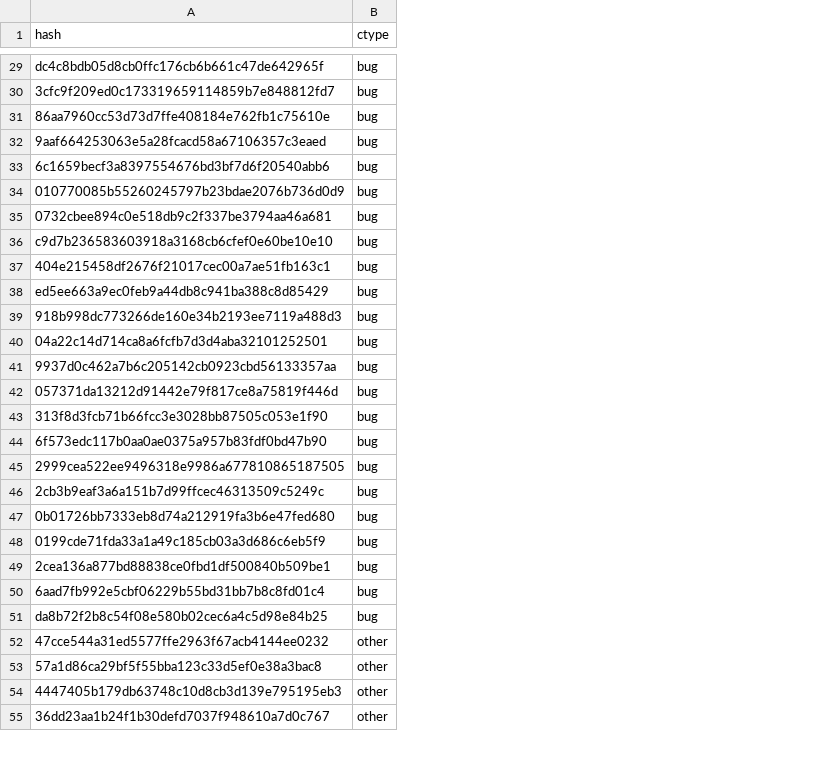
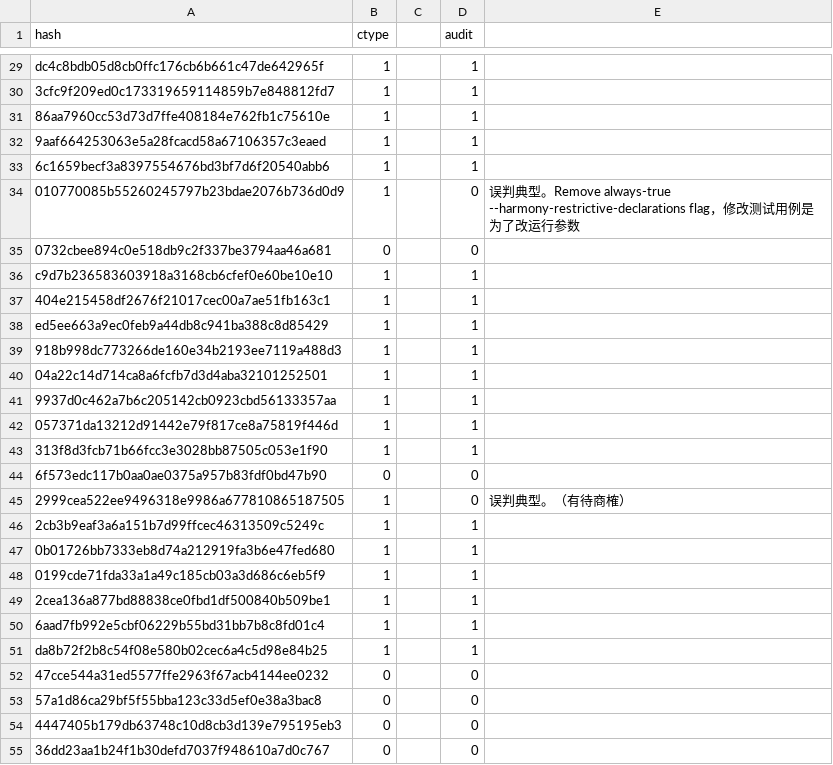
Before and after one commit to PatchFuzz/patchfuzz, a CSV file: scripts/sample_v8.csv, drawn as a sheet; only a part is shown, gaps mark what is left out; the diff covers the shown part only; the diff names each change by its address in the sheet, - before the commit and + after, or states it on an @@ line.

```diff
--- a/scripts/sample_v8.csv
+++ b/scripts/sample_v8.csv
+column C, empty
+column D (audit), rows 29-55: 1 | 1 | 1 | 1 | 1 | 0 | 0 | 1 | 1 | 1 | 1 | 1 | 1 | 1 | 1 | 0 | 0 | 1 | 1 | 1 | 1 | 1 | 1 | 0 | 0 | 0 | 0
+column E, rows 34-45: 误判典型。Remove always-true --harmony-restrictive-declarations flag，修改测试用例是为了改运行参数 |  |  |  |  |  |  |  |  |  |  | 误判典型。（有待商榷）
-B29:B34 (ctype): bug
+B29:B34 (ctype): 1
-B35 (ctype): bug
+B35 (ctype): 0
-B36:B43 (ctype): bug
+B36:B43 (ctype): 1
-B44 (ctype): bug
+B44 (ctype): 0
-B45:B51 (ctype): bug
+B45:B51 (ctype): 1
-B52:B55 (ctype): other
+B52:B55 (ctype): 0
```
Also changed, not shown: 7 added rows, 7 removed rows and 66 edited cells elsewhere in this file, scripts/sample_ch.csv, scripts/sample_je.csv, 12 other files.
